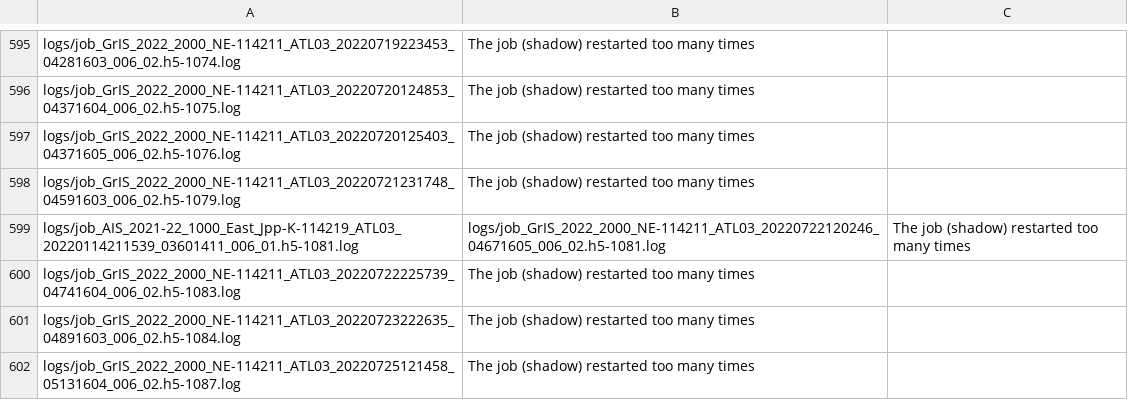
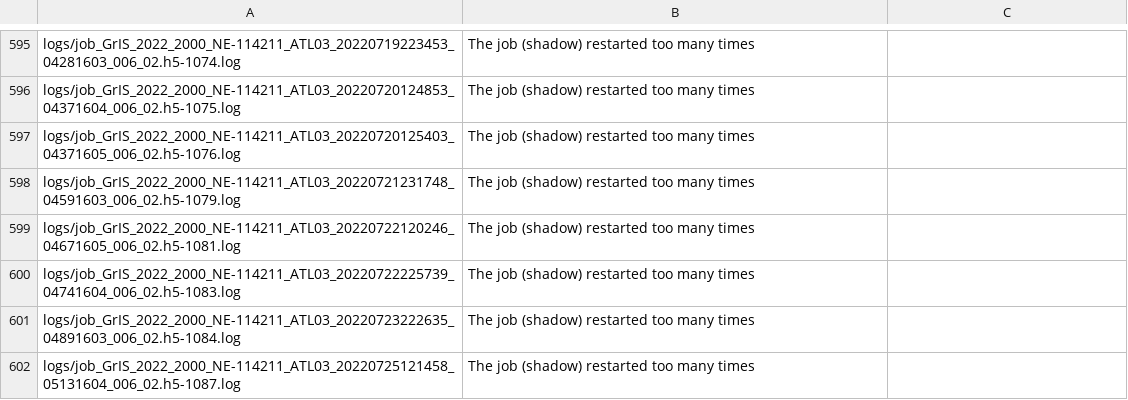
Before and after one commit to fliphilipp/GlacierLakeDetectionICESat2, a CSV file: held_jobs/greenland-1-114211.csv, drawn as a sheet; only a part is shown, gaps mark what is left out; removed rows and columns are numbered as before the commit, all else as after; the diff names each change by its address in the sheet, - before the commit and + after, or states it on an @@ line.

Commit message:
corrected version of greenland1 held list

```diff
--- a/held_jobs/greenland-1-114211.csv
+++ b/held_jobs/greenland-1-114211.csv
-row 599: logs/job_AIS_2021-22_1000_East_Jpp-K-114219_ATL03_20220114211539_03601411_006_01.h5-1081.log | logs/job_GrIS_2022_2000_NE-114211_ATL03_20220722120246_04671605_006_02.h5-1081.log | The job (shadow) restarted too many times
+row 599: logs/job_GrIS_2022_2000_NE-114211_ATL03_20220722120246_04671605_006_02.h5-1081.log | The job (shadow) restarted too many times
```
